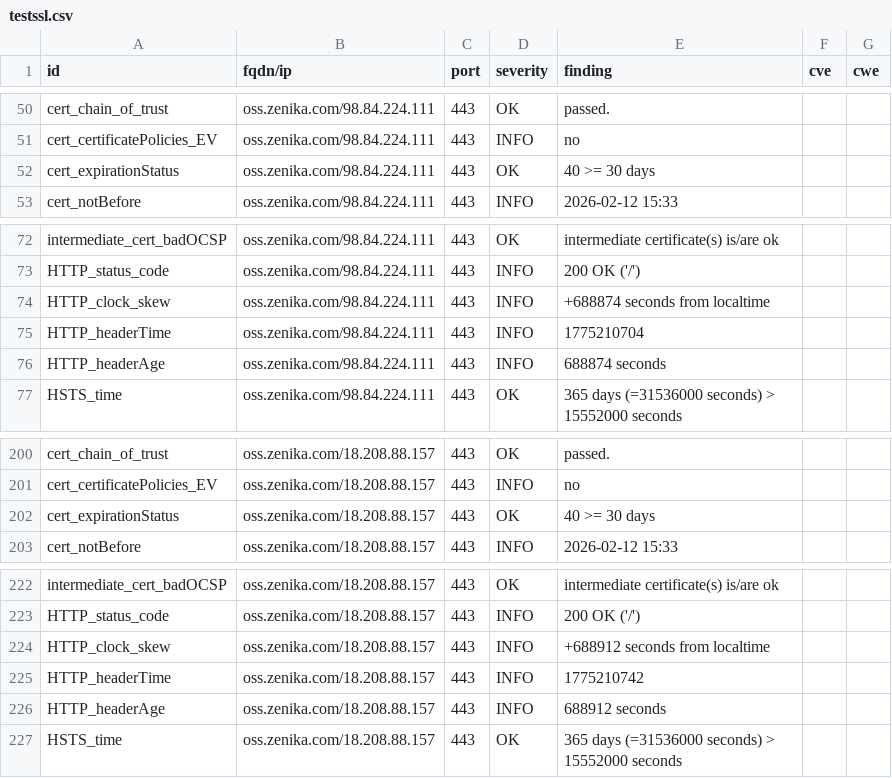
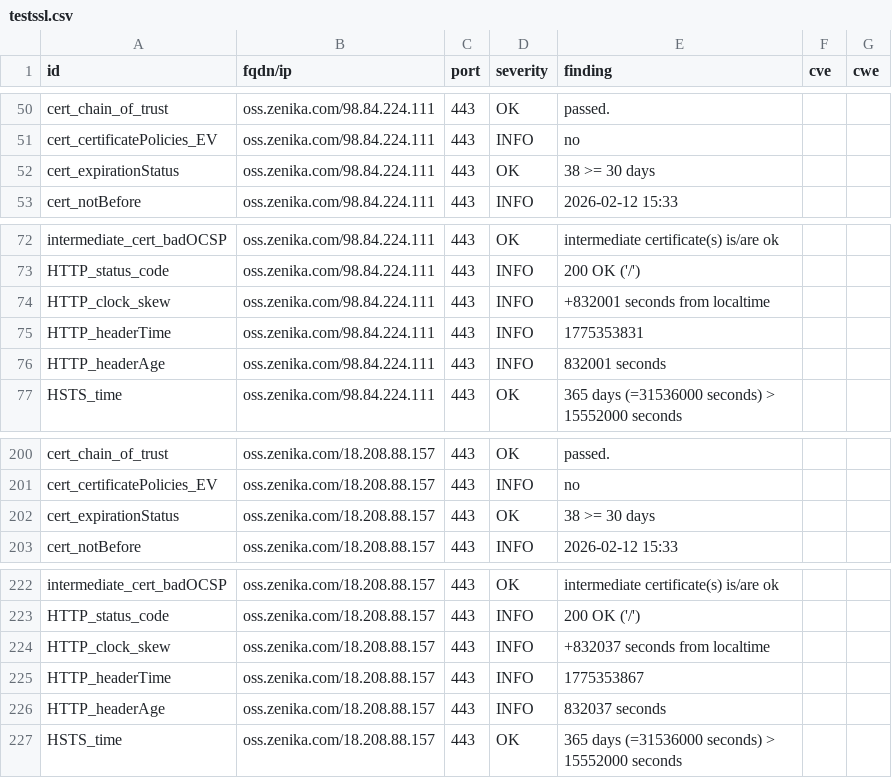
Before and after one commit to arthurzenika/dashlord-zenika, a CSV file: results/aHR0cHM6Ly9vc3MuemVuaWthLmNvbQ==/testssl.csv, drawn as a sheet; only a part is shown, gaps mark what is left out.

```diff
--- a/results/aHR0cHM6Ly9vc3MuemVuaWthLmNvbQ==/testssl.csv
+++ b/results/aHR0cHM6Ly9vc3MuemVuaWthLmNvbQ==/testssl.csv
@@ -51,3 +51,3 @@
 "cert_certificatePolicies_EV","oss.zenika.com/98.84.224.111","443","INFO","no","",""
-"cert_expirationStatus","oss.zenika.com/98.84.224.111","443","OK","40 >= 30 days","",""
+"cert_expirationStatus","oss.zenika.com/98.84.224.111","443","OK","38 >= 30 days","",""
 "cert_notBefore","oss.zenika.com/98.84.224.111","443","INFO","2026-02-12 15:33","",""
@@ -73,5 +73,5 @@
 "HTTP_status_code","oss.zenika.com/98.84.224.111","443","INFO","200 OK ('/')","",""
-"HTTP_clock_skew","oss.zenika.com/98.84.224.111","443","INFO","+688874 seconds from localtime","",""
-"HTTP_headerTime","oss.zenika.com/98.84.224.111","443","INFO","1775210704","",""
-"HTTP_headerAge","oss.zenika.com/98.84.224.111","443","INFO","688874 seconds","",""
+"HTTP_clock_skew","oss.zenika.com/98.84.224.111","443","INFO","+832001 seconds from localtime","",""
+"HTTP_headerTime","oss.zenika.com/98.84.224.111","443","INFO","1775353831","",""
+"HTTP_headerAge","oss.zenika.com/98.84.224.111","443","INFO","832001 seconds","",""
 "HSTS_time","oss.zenika.com/98.84.224.111","443","OK","365 days (=31536000 seconds) > 15552000 seconds","",""
@@ -201,3 +201,3 @@
 "cert_certificatePolicies_EV","oss.zenika.com/18.208.88.157","443","INFO","no","",""
-"cert_expirationStatus","oss.zenika.com/18.208.88.157","443","OK","40 >= 30 days","",""
+"cert_expirationStatus","oss.zenika.com/18.208.88.157","443","OK","38 >= 30 days","",""
 "cert_notBefore","oss.zenika.com/18.208.88.157","443","INFO","2026-02-12 15:33","",""
@@ -223,5 +223,5 @@
 "HTTP_status_code","oss.zenika.com/18.208.88.157","443","INFO","200 OK ('/')","",""
-"HTTP_clock_skew","oss.zenika.com/18.208.88.157","443","INFO","+688912 seconds from localtime","",""
-"HTTP_headerTime","oss.zenika.com/18.208.88.157","443","INFO","1775210742","",""
-"HTTP_headerAge","oss.zenika.com/18.208.88.157","443","INFO","688912 seconds","",""
+"HTTP_clock_skew","oss.zenika.com/18.208.88.157","443","INFO","+832037 seconds from localtime","",""
+"HTTP_headerTime","oss.zenika.com/18.208.88.157","443","INFO","1775353867","",""
+"HTTP_headerAge","oss.zenika.com/18.208.88.157","443","INFO","832037 seconds","",""
 "HSTS_time","oss.zenika.com/18.208.88.157","443","OK","365 days (=31536000 seconds) > 15552000 seconds","",""
```
Also changed, not shown: 11 other files.
